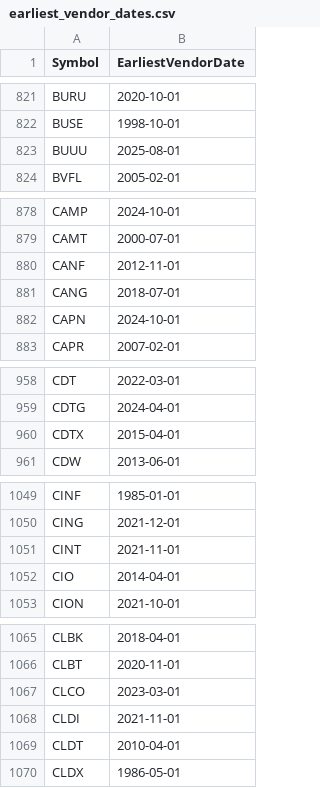
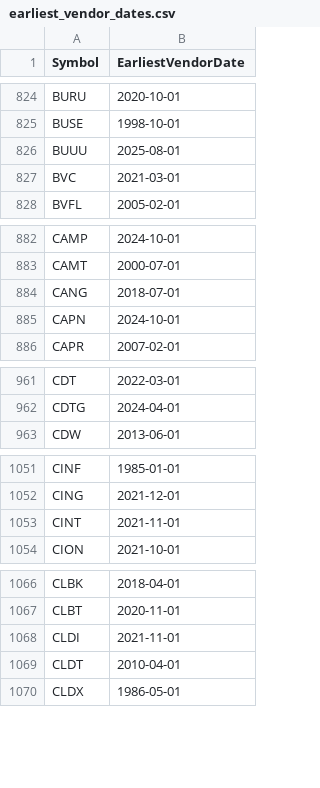
Before and after one commit to Entangled-Query/us-stocks-screener, a CSV file: data/outputs/earliest_vendor_dates.csv, drawn as a sheet; only a part is shown, gaps mark what is left out; the diff covers the shown part only.

```diff
--- a/data/outputs/earliest_vendor_dates.csv
+++ b/data/outputs/earliest_vendor_dates.csv
@@ -823,2 +826,3 @@ BUSE,1998-10-01
 BUUU,2025-08-01
+BVC,2021-03-01
 BVFL,2005-02-01
@@ -879,3 +883,2 @@ CAMP,2024-10-01
 CAMT,2000-07-01
-CANF,2012-11-01
 CANG,2018-07-01
@@ -959,3 +962,2 @@ CDT,2022-03-01
 CDTG,2024-04-01
-CDTX,2015-04-01
 CDW,2013-06-01
@@ -1051,3 +1053,2 @@ CING,2021-12-01
 CINT,2021-11-01
-CIO,2014-04-01
 CION,2021-10-01
@@ -1066,3 +1067,2 @@ CLBK,2018-04-01
 CLBT,2020-11-01
-CLCO,2023-03-01
 CLDI,2021-11-01
```
Also changed, not shown: 12 added rows, 26 removed rows and 1 edited cell elsewhere in this file, data/outputs/us_symbols.csv, data/outputs/us_symbols_merged.csv, 3 other files.
